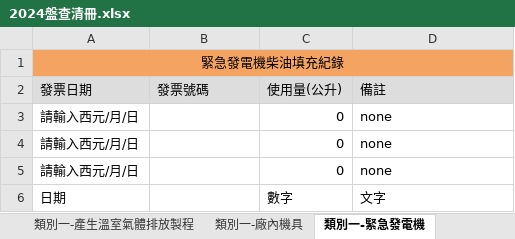
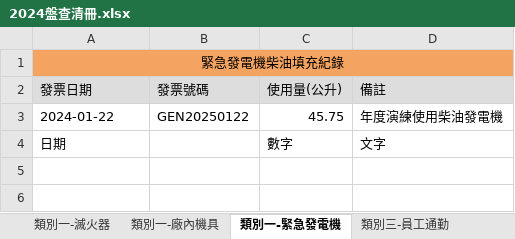
Before and after one commit to ChiShin-Carbon/CarbonWillie, an Excel workbook: template/public/original_excel/2024盤查清冊.xlsx, sheet 類別一-緊急發電機, drawn as a sheet; values as stored, in another font and other column widths than the file's, no borders; removed rows and columns are numbered as before the commit, all else as after; the diff names each change by its address in the sheet, - before the commit and + after, or states it on an @@ line.

```diff
--- a/template/public/original_excel/2024盤查清冊.xlsx (sheet 類別一-緊急發電機)
+++ b/template/public/original_excel/2024盤查清冊.xlsx (sheet 類別一-緊急發電機)
-row 3: 請輸入西元/月/日 |  | 0 | none
-row 4: 請輸入西元/月/日 |  | 0 | none
-row 5: 請輸入西元/月/日 |  | 0 | none
+row 3: 2024-01-22 | GEN20250122 | 45.75 | 年度演練使用柴油發電機
```
Also changed, not shown: sheet 類別一-工作時數(員工), sheet 類別一-工作時數(非員工), sheet 分工說明表, sheet 類別一-公務車(汽油), sheet 類別一-滅火器, sheet 類別三-員工通勤, 2 more sheets, other sheet tabs, template/public/original_excel/2025盤查清冊.xlsx, 13 other files.
